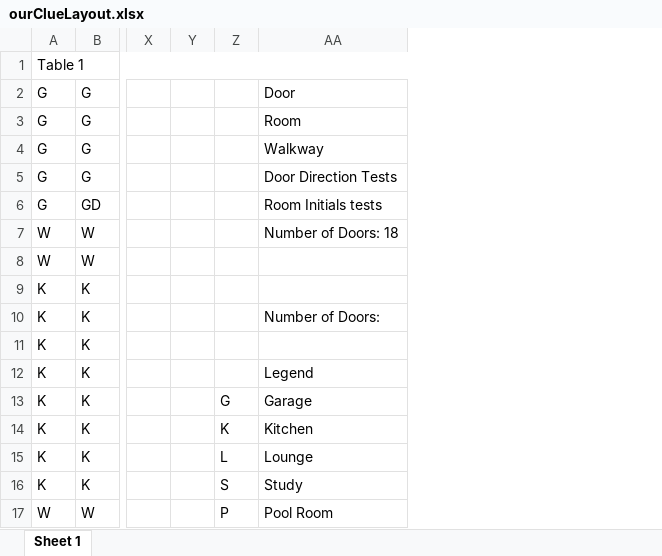
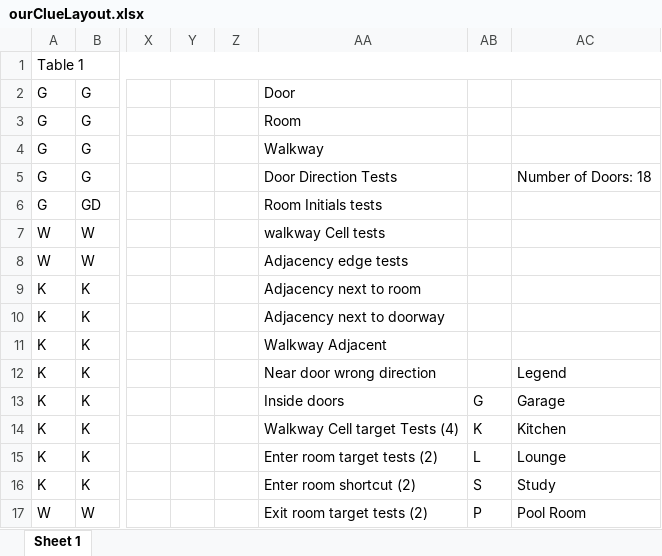
Before and after one commit to wafflemonster217/ClueGame, an Excel workbook: ourClueLayout.xlsx, sheet Sheet 1, drawn as a sheet; only a part is shown, gaps mark what is left out; values as stored, in another font and other column widths than the file's, no cell formats; addresses are those after the commit; the diff names each change by its address in the sheet, - before the commit and + after, or states it on an @@ line.

Commit message:
Changes to spreadsheet, added tests for walkways

```diff
--- a/ourClueLayout.xlsx (sheet Sheet 1)
+++ b/ourClueLayout.xlsx (sheet Sheet 1)
+column Z, empty
+column AA, rows 2-17: Door | Room | Walkway | Door Direction Tests | Room Initials tests | walkway Cell tests | Adjacency edge tests | Adjacency next to room | Adjacency next to doorway | Walkway Adjacent | Near door wrong direction | Inside doors | Walkway Cell target Tests (4) | Enter room target tests (2) | Enter room shortcut (2) | Exit room target tests (2)
-AC2: Door
+AC2: (empty)
-AC3: Room
+AC3: (empty)
-AC4: Walkway
+AC4: (empty)
-AC5: Door Direction Tests
+AC5: Number of Doors: 18
-AC6: Room Initials tests
+AC6: (empty)
-AC7: Number of Doors: 18
+AC7: (empty)
-AC10: Number of Doors:
+AC10: (empty)
```
Also changed, not shown: cell formats, 2 other files.
